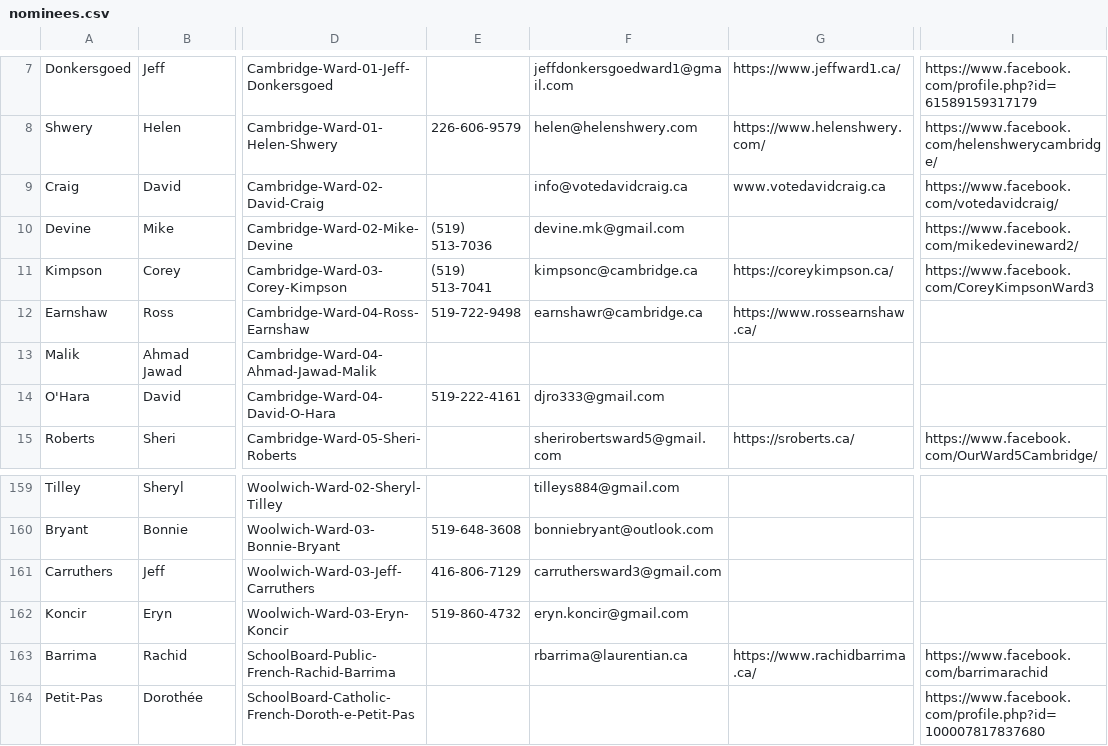
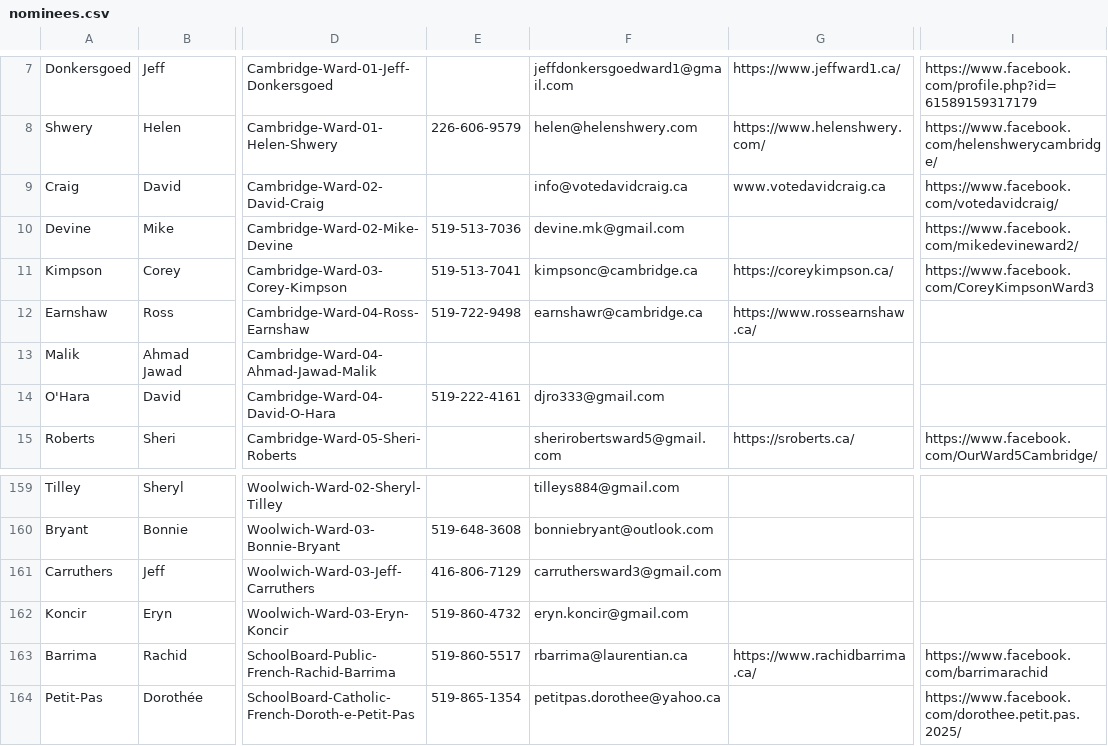
Before and after one commit to CivicTechWR/WRVotesPlaceholder, a CSV file: docs/_data/sync/nominees.csv, drawn as a sheet; only a part is shown, gaps mark what is left out; the diff names each change by its address in the sheet, - before the commit and + after, or states it on an @@ line.

Commit message:
Auto-commit: updated nominees.csv from Google Docs

```diff
--- a/docs/_data/sync/nominees.csv
+++ b/docs/_data/sync/nominees.csv
-E10: (519) 513-7036
+E10: 519-513-7036
-E11: (519) 513-7041
+E11: 519-513-7041
-E163: (empty)
+E163: 519-860-5517
-E164: (empty)
+E164: 519-865-1354
-F164: (empty)
+F164: petitpas.dorothee@yahoo.ca
-I164: https://www.facebook.com/profile.php?id=100007817837680
+I164: https://www.facebook.com/dorothee.petit.pas.2025/
```
